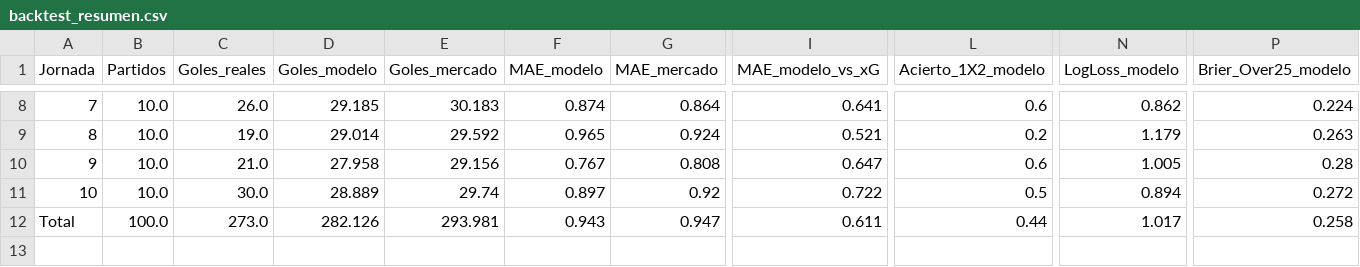
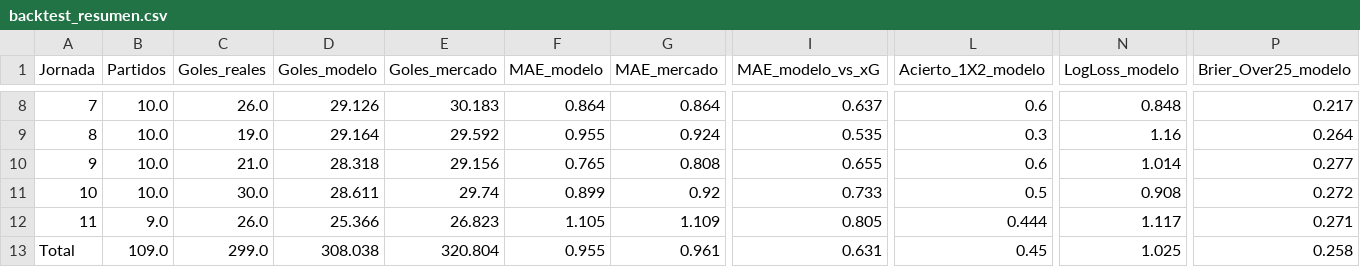
Before and after one commit to Jordan22dimas/Simulaciones_Premier, a CSV file: Predicciones/backtest_resumen.csv, drawn as a sheet; only a part is shown, gaps mark what is left out; removed rows and columns are numbered as before the commit, all else as after; rows hold the shown columns only; the diff covers the shown part only; the diff names each change by its address in the sheet, - before the commit and + after, or states it on an @@ line.

```diff
--- a/Predicciones/backtest_resumen.csv
+++ b/Predicciones/backtest_resumen.csv
-D8 (Goles_modelo): 29.185
+D8 (Goles_modelo): 29.126
-F8 (MAE_modelo): 0.874
+F8 (MAE_modelo): 0.864
-I8 (MAE_modelo_vs_xG): 0.641
+I8 (MAE_modelo_vs_xG): 0.637
-N8 (LogLoss_modelo): 0.862
+N8 (LogLoss_modelo): 0.848
-P8 (Brier_Over25_modelo): 0.224
+P8 (Brier_Over25_modelo): 0.217
-D9 (Goles_modelo): 29.014
+D9 (Goles_modelo): 29.164
-F9 (MAE_modelo): 0.965
+F9 (MAE_modelo): 0.955
-I9 (MAE_modelo_vs_xG): 0.521
+I9 (MAE_modelo_vs_xG): 0.535
-L9 (Acierto_1X2_modelo): 0.2
+L9 (Acierto_1X2_modelo): 0.3
-N9 (LogLoss_modelo): 1.179
+N9 (LogLoss_modelo): 1.16
-P9 (Brier_Over25_modelo): 0.263
+P9 (Brier_Over25_modelo): 0.264
-D10 (Goles_modelo): 27.958
+D10 (Goles_modelo): 28.318
-F10 (MAE_modelo): 0.767
+F10 (MAE_modelo): 0.765
-I10 (MAE_modelo_vs_xG): 0.647
+I10 (MAE_modelo_vs_xG): 0.655
-N10 (LogLoss_modelo): 1.005
+N10 (LogLoss_modelo): 1.014
-P10 (Brier_Over25_modelo): 0.28
+P10 (Brier_Over25_modelo): 0.277
-D11 (Goles_modelo): 28.889
+D11 (Goles_modelo): 28.611
-F11 (MAE_modelo): 0.897
+F11 (MAE_modelo): 0.899
-I11 (MAE_modelo_vs_xG): 0.722
+I11 (MAE_modelo_vs_xG): 0.733
-N11 (LogLoss_modelo): 0.894
+N11 (LogLoss_modelo): 0.908
-row 12: Total | 100.0 | 273.0 | 282.126 | 293.981 | 0.943 | 0.947 | 0.611 | 0.44 | 1.017 | 0.258
+row 12: 11 | 9.0 | 26.0 | 25.366 | 26.823 | 1.105 | 1.109 | 0.805 | 0.444 | 1.117 | 0.271
+row 13: Total | 109.0 | 299.0 | 308.038 | 320.804 | 0.955 | 0.961 | 0.631 | 0.45 | 1.025 | 0.258
```
Also changed, not shown: 29 edited cells elsewhere in this file, Data/estado_equipos.csv, Data/raw/E0_2627.csv, 10 other files.
